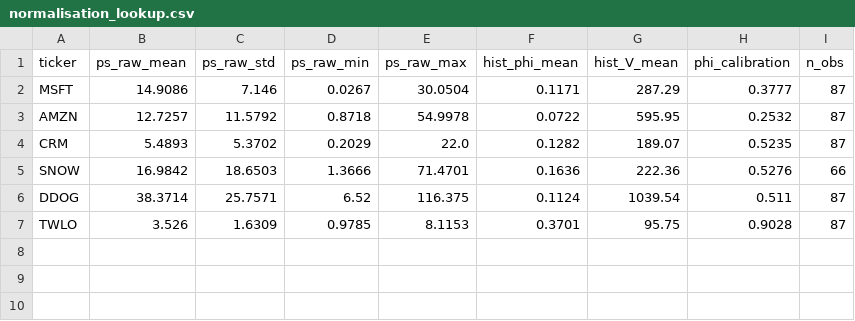
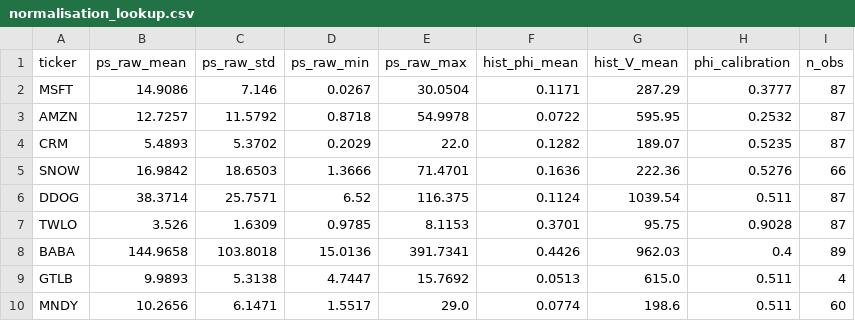
Before and after one commit to Chyde2010/ps_index, a CSV file: live_track_record/data/normalisation_lookup.csv, drawn as a sheet; the diff names each change by its address in the sheet, - before the commit and + after, or states it on an @@ line.

Commit message:
Add BABA GTLB MNDY to normalisation_lookup. Stats from generate_signal.py ps_series (matching repo configs). BABA: post-2019 only, n=89. GTLB: 4 obs. MNDY: 60 obs.

```diff
--- a/live_track_record/data/normalisation_lookup.csv
+++ b/live_track_record/data/normalisation_lookup.csv
+row 8: BABA | 144.9658 | 103.8018 | 15.0136 | 391.7341 | 0.4426 | 962.03 | 0.4 | 89
+row 9: GTLB | 9.9893 | 5.3138 | 4.7447 | 15.7692 | 0.0513 | 615.0 | 0.511 | 4
+row 10: MNDY | 10.2656 | 6.1471 | 1.5517 | 29.0 | 0.0774 | 198.6 | 0.511 | 60
```
